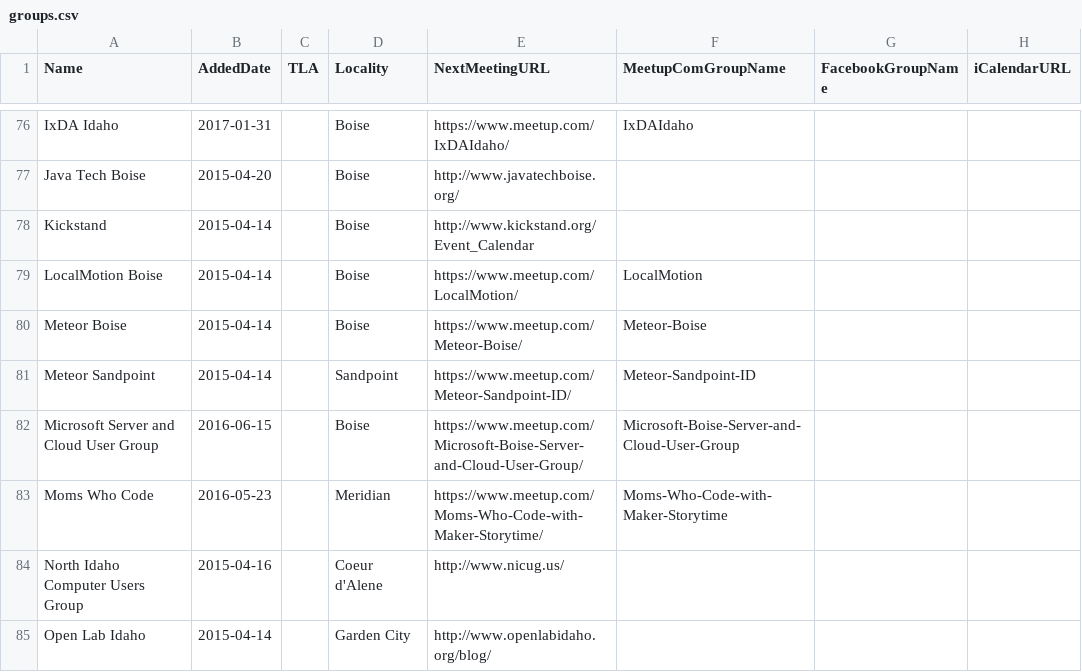
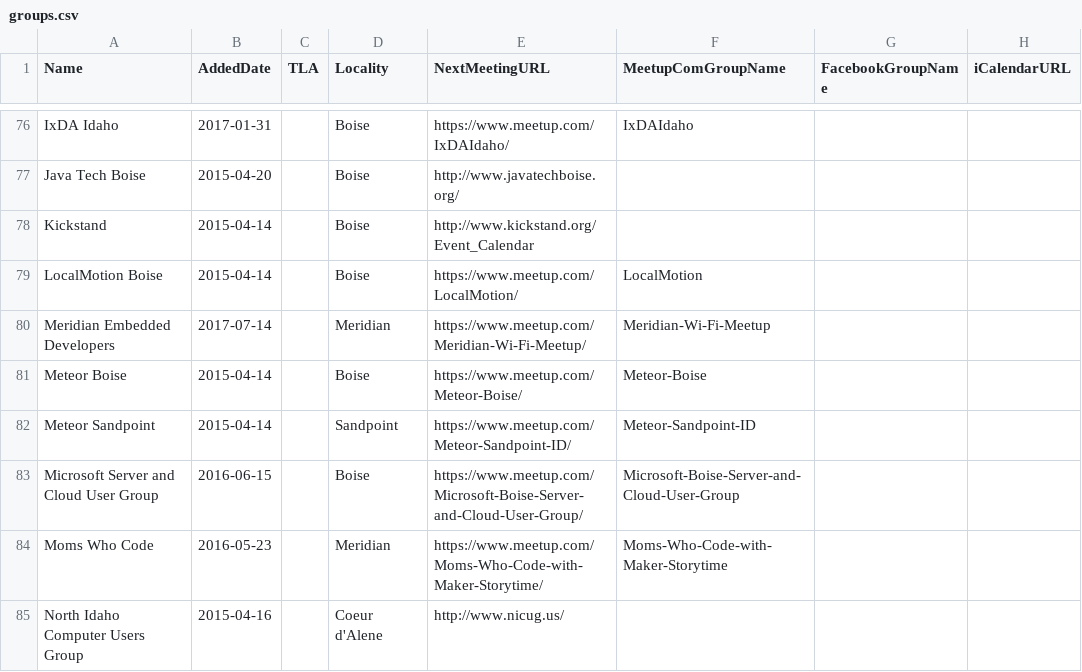
Before and after one commit to rationalagents/gemstateio-groups, a CSV file: groups.csv, drawn as a sheet; only a part is shown, gaps mark what is left out; the shorter side is filled out with more unchanged rows.

Commit message:
#58 done (#59)

```diff
--- a/groups.csv
+++ b/groups.csv
@@ -79,2 +79,3 @@ Kickstand,2015-04-14,,Boise,http://www.kickstand.org/Event_Calendar,,,
 LocalMotion Boise,2015-04-14,,Boise,https://www.meetup.com/LocalMotion/,LocalMotion,,
+Meridian Embedded Developers,2017-07-14,,Meridian,https://www.meetup.com/Meridian-Wi-Fi-Meetup/,Meridian-Wi-Fi-Meetup,,
 Meteor Boise,2015-04-14,,Boise,https://www.meetup.com/Meteor-Boise/,Meteor-Boise,,
```
